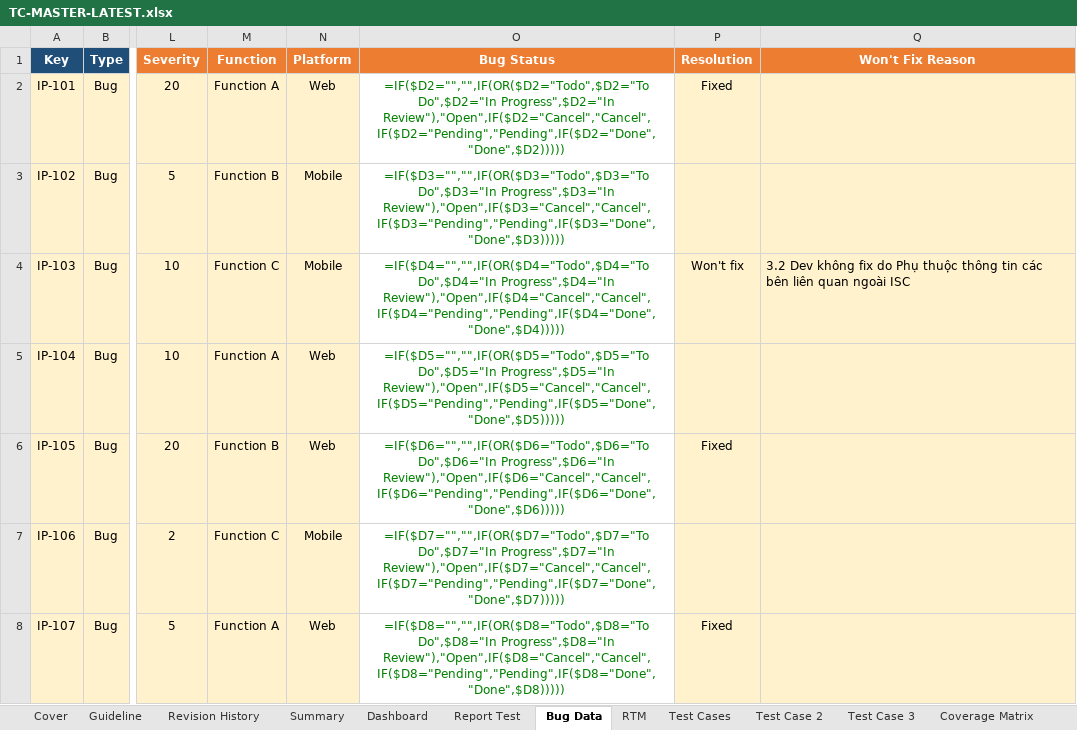
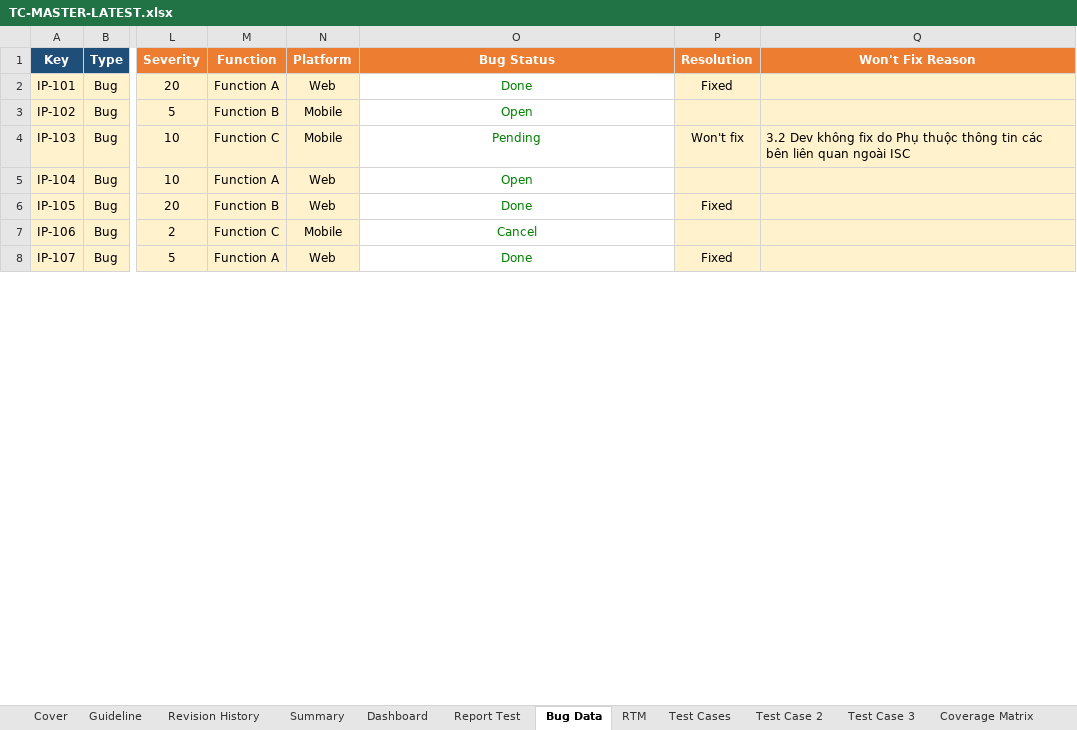
Before and after one commit to giangdc/FoxEco2, an Excel workbook: 03_test-cases/TC-MASTER-LATEST.xlsx, sheet Bug Data, drawn as a sheet; only a part is shown, gaps mark what is left out; values as stored, in another font and other column widths than the file's, no borders; formulas without a stored value are shown as written; the diff covers the shown part only; the diff names each change by its address in the sheet, - before the commit and + after, or states it on an @@ line.

```diff
--- a/03_test-cases/TC-MASTER-LATEST.xlsx (sheet Bug Data)
+++ b/03_test-cases/TC-MASTER-LATEST.xlsx (sheet Bug Data)
-O2 (Bug Status): =IF($D2="","",IF(OR($D2="Todo",$D2="To Do",$D2="In Progress",$D2="In Review"),"Open",IF($D2="Cancel","Cancel",IF($D2="Pending","Pending",IF($D2="Done","Done",$D2)))))
+O2 (Bug Status): Done
-O3 (Bug Status): =IF($D3="","",IF(OR($D3="Todo",$D3="To Do",$D3="In Progress",$D3="In Review"),"Open",IF($D3="Cancel","Cancel",IF($D3="Pending","Pending",IF($D3="Done","Done",$D3)))))
+O3 (Bug Status): Open
-O4 (Bug Status): =IF($D4="","",IF(OR($D4="Todo",$D4="To Do",$D4="In Progress",$D4="In Review"),"Open",IF($D4="Cancel","Cancel",IF($D4="Pending","Pending",IF($D4="Done","Done",$D4)))))
+O4 (Bug Status): Pending
-O5 (Bug Status): =IF($D5="","",IF(OR($D5="Todo",$D5="To Do",$D5="In Progress",$D5="In Review"),"Open",IF($D5="Cancel","Cancel",IF($D5="Pending","Pending",IF($D5="Done","Done",$D5)))))
+O5 (Bug Status): Open
-O6 (Bug Status): =IF($D6="","",IF(OR($D6="Todo",$D6="To Do",$D6="In Progress",$D6="In Review"),"Open",IF($D6="Cancel","Cancel",IF($D6="Pending","Pending",IF($D6="Done","Done",$D6)))))
+O6 (Bug Status): Done
-O7 (Bug Status): =IF($D7="","",IF(OR($D7="Todo",$D7="To Do",$D7="In Progress",$D7="In Review"),"Open",IF($D7="Cancel","Cancel",IF($D7="Pending","Pending",IF($D7="Done","Done",$D7)))))
+O7 (Bug Status): Cancel
-O8 (Bug Status): =IF($D8="","",IF(OR($D8="Todo",$D8="To Do",$D8="In Progress",$D8="In Review"),"Open",IF($D8="Cancel","Cancel",IF($D8="Pending","Pending",IF($D8="Done","Done",$D8)))))
+O8 (Bug Status): Done
```
Also changed, not shown: 236 removed rows and 6 edited cells elsewhere in this sheet, sheet Dashboard, sheet Test Case 3, sheet Test Case 4, sheet Report Test, sheet RTM, sheet Summary, 6 more sheets, charts or pictures, 03_test-cases/v1.0/ISC_FoxEco_v1.0_TC_v1_R1.xlsx, 03_test-cases/v1.0/TC-MASTER-v1.0.xlsx, 26 other files.
